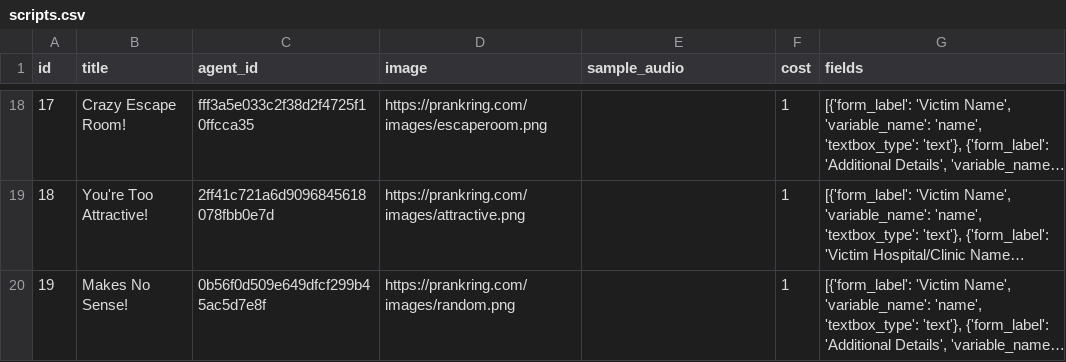
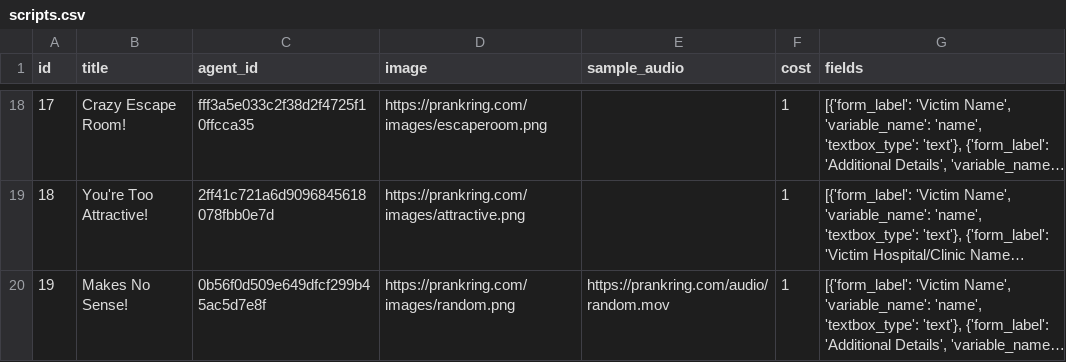
Before and after one commit to ibbi/justaprankbro, a CSV file: server/scripts.csv, drawn as a sheet; only a part is shown, gaps mark what is left out; long unchanged cells end in …; the diff names each change by its address in the sheet, - before the commit and + after, or states it on an @@ line.

Commit message:
Update scripts.csv

```diff
--- a/server/scripts.csv
+++ b/server/scripts.csv
-E20 (sample_audio): (empty)
+E20 (sample_audio): https://prankring.com/audio/random.mov
```
